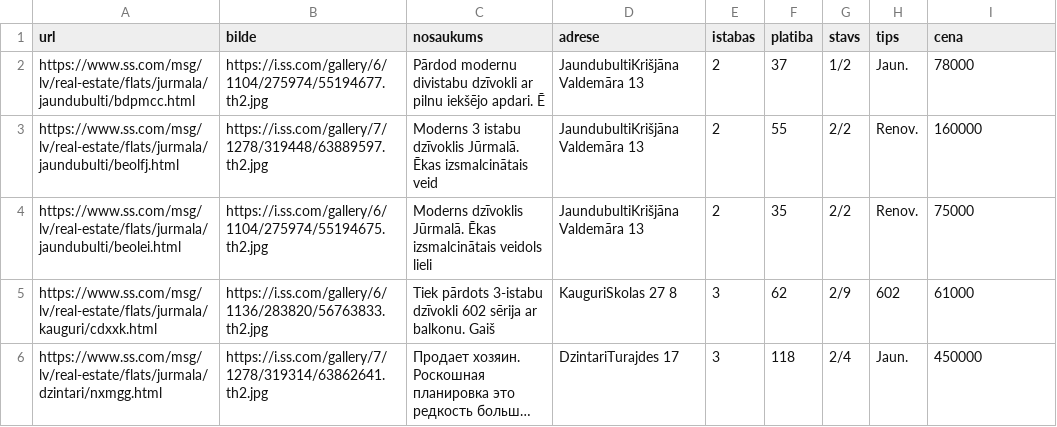
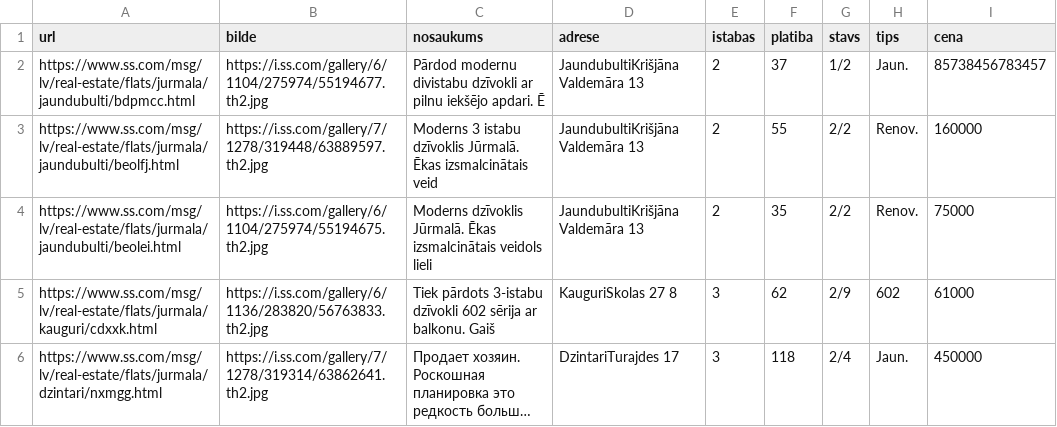
Before and after one commit to 19th/jurmala-aparts-koda-lasisana, a CSV file: jurmala_all_17_03_25.csv, drawn as a sheet; only a part is shown; long unchanged cells end in ….

Commit message:
Fri, Mar 21, 2025, 9:16 AM +02:00

```diff
--- a/jurmala_all_17_03_25.csv
+++ b/jurmala_all_17_03_25.csv
@@ -1,3 +1,3 @@
 url,bilde,nosaukums,adrese,istabas,platiba,stavs,tips,cena
-https://www.ss.com/msg/lv/real-estate/flats/jurmala/jaundubulti/bdpmcc.html,https://i.ss.com/gallery/6/1104/275974/55194677.th2.jpg,Pārdod modernu divistabu dzīvokli ar pilnu iekšējo apdari. Ē,JaundubultiKrišjāna Valdemāra 13,2,37,1/2,Jaun.,78000
+https://www.ss.com/msg/lv/real-estate/flats/jurmala/jaundubulti/bdpmcc.html,https://i.ss.com/gallery/6/1104/275974/55194677.th2.jpg,Pārdod modernu divistabu dzīvokli ar pilnu iekšējo apdari. Ē,JaundubultiKrišjāna Valdemāra 13,2,37,1/2,Jaun.,"85738456783457"
 https://www.ss.com/msg/lv/real-estate/flats/jurmala/jaundubulti/beolfj.html,https://i.ss.com/gallery/7/1278/319448/63889597.th2.jpg,Moderns 3 istabu dzīvoklis Jūrmalā. Ēkas izsmalcinātais veid,JaundubultiKrišjāna Valdemāra 13,2,55,2/2,Renov.,160000
```
